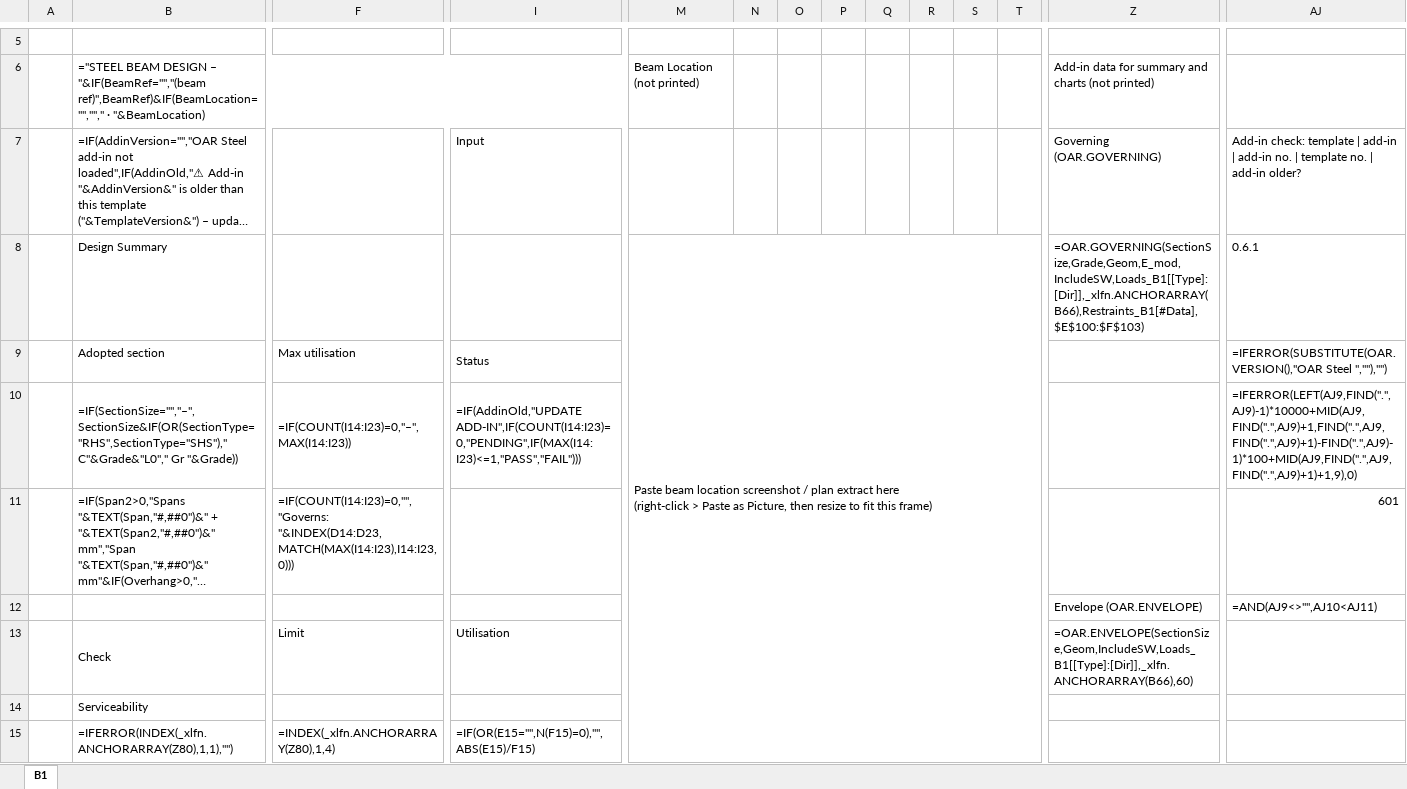
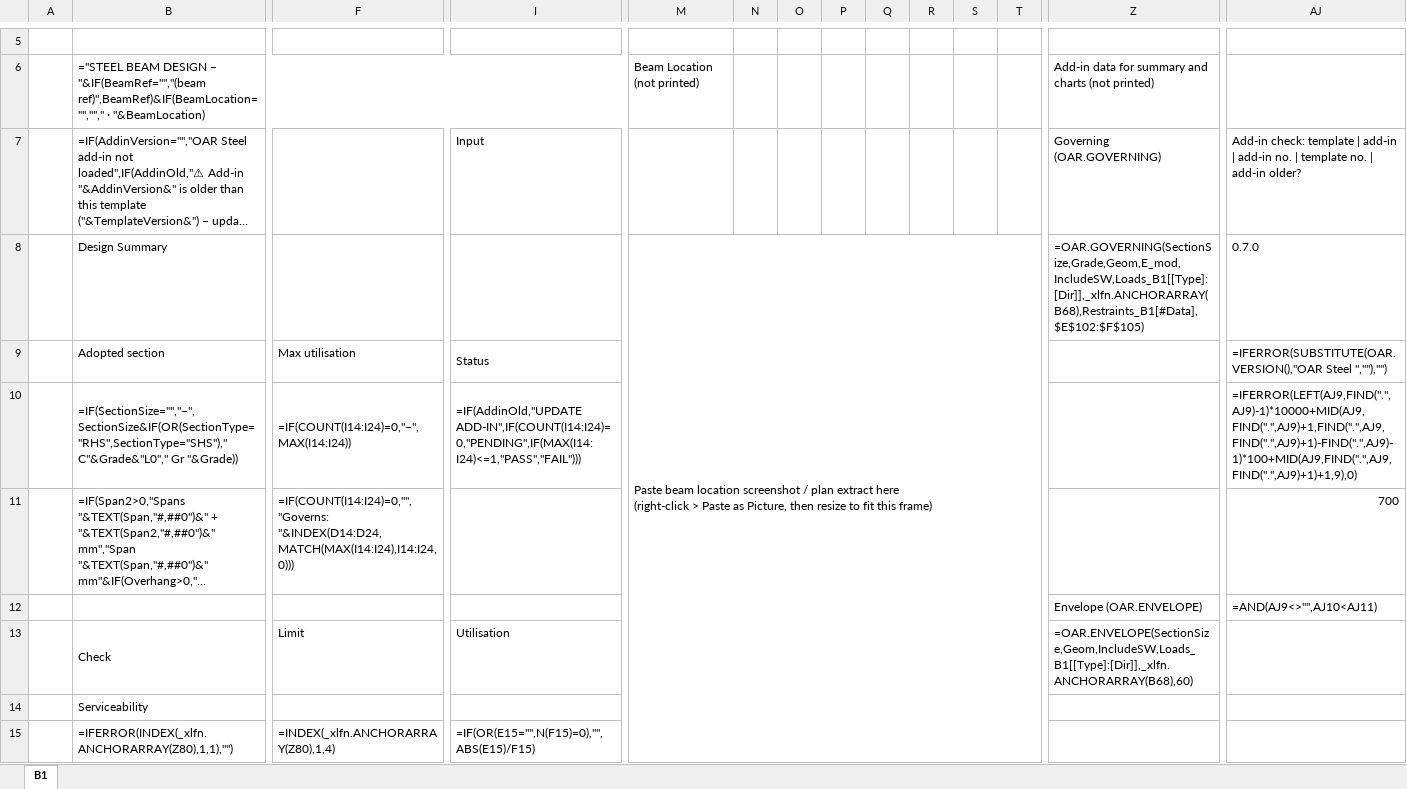
Before and after one commit to brent-oarengineers/OAR-Steel-Beam, an Excel workbook: template/OAR - Steel Beam Design.xlsx, sheet B1, drawn as a sheet; only a part is shown, gaps mark what is left out; long unchanged cells end in …; values as stored, in another font and other column widths than the file's, no cell formats; formulas without a stored value are shown as written; charts and pictures and conditional formats and table styles not drawn; removed rows and columns are numbered as before the commit, all else as after; the diff covers the shown part only; the diff names each change by its address in the sheet, - before the commit and + after, or states it on an @@ line.

```diff
--- a/template/OAR - Steel Beam Design.xlsx (sheet B1)
+++ b/template/OAR - Steel Beam Design.xlsx (sheet B1)
-M8:T40 merged
+M8:T40 merged
-Z8: =OAR.GOVERNING(SectionSize,Grade,Geom,E_mod,IncludeSW,Loads_B1[[Type]:[Dir]],_xlfn.ANCHORARRAY(B66),Restraints_B1[#Data],$E$100:$F$103)
+Z8: =OAR.GOVERNING(SectionSize,Grade,Geom,E_mod,IncludeSW,Loads_B1[[Type]:[Dir]],_xlfn.ANCHORARRAY(B68),Restraints_B1[#Data],$E$102:$F$105)
-AJ8: 0.6.1
+AJ8: 0.7.0
-F10: =IF(COUNT(I14:I23)=0,"–",MAX(I14:I23))
+F10: =IF(COUNT(I14:I24)=0,"–",MAX(I14:I24))
-I10: =IF(AddinOld,"UPDATE ADD-IN",IF(COUNT(I14:I23)=0,"PENDING",IF(MAX(I14:I23)<=1,"PASS","FAIL")))
+I10: =IF(AddinOld,"UPDATE ADD-IN",IF(COUNT(I14:I24)=0,"PENDING",IF(MAX(I14:I24)<=1,"PASS","FAIL")))
-F11: =IF(COUNT(I14:I23)=0,"","Governs: "&INDEX(D14:D23,MATCH(MAX(I14:I23),I14:I23,0)))
+F11: =IF(COUNT(I14:I24)=0,"","Governs: "&INDEX(D14:D24,MATCH(MAX(I14:I24),I14:I24,0)))
-AJ11: 601
+AJ11: 700
-Z13: =OAR.ENVELOPE(SectionSize,Geom,IncludeSW,Loads_B1[[Type]:[Dir]],_xlfn.ANCHORARRAY(B66),60)
+Z13: =OAR.ENVELOPE(SectionSize,Geom,IncludeSW,Loads_B1[[Type]:[Dir]],_xlfn.ANCHORARRAY(B68),60)
```
Also changed, not shown: other rows of this sheet, cell formats, charts or pictures, 10 other files.
